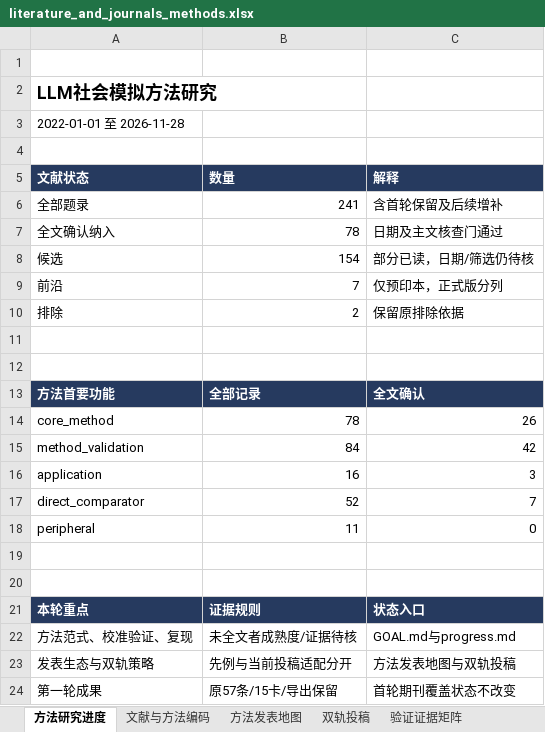
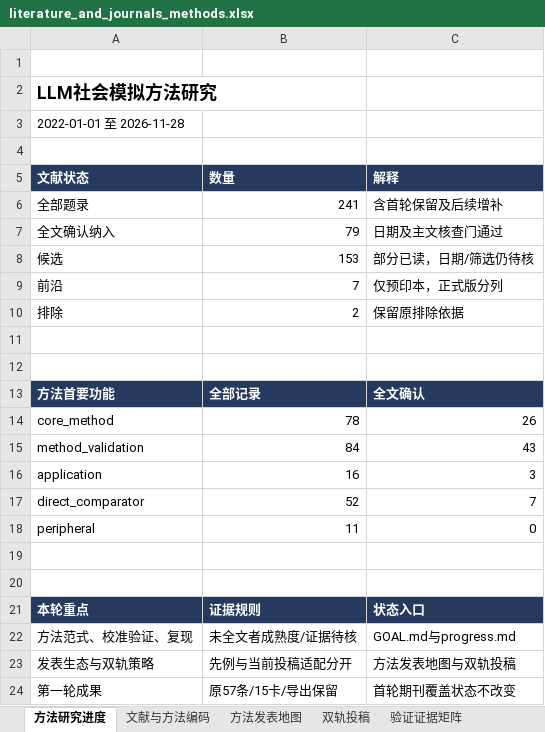
Before and after one commit to BNU-CCR/Agent-EX, an Excel workbook: literature-review/exports/literature_and_journals_methods.xlsx, sheet 方法研究进度, drawn as a sheet; values as stored, in another font and other column widths than the file's, no borders; the diff names each change by its address in the sheet, - before the commit and + after, or states it on an @@ line.

```diff
--- a/literature-review/exports/literature_and_journals_methods.xlsx (sheet 方法研究进度)
+++ b/literature-review/exports/literature_and_journals_methods.xlsx (sheet 方法研究进度)
-B7 (数量): 78
+B7 (数量): 79
-B8 (数量): 154
+B8 (数量): 153
-C15 (解释): 42
+C15 (解释): 43
```
Also changed, not shown: sheet 检索与核查日志, sheet 验证证据矩阵, sheet 文献与方法编码, sheet 当前来源期刊, sheet 方法发表地图, 29 other files.
